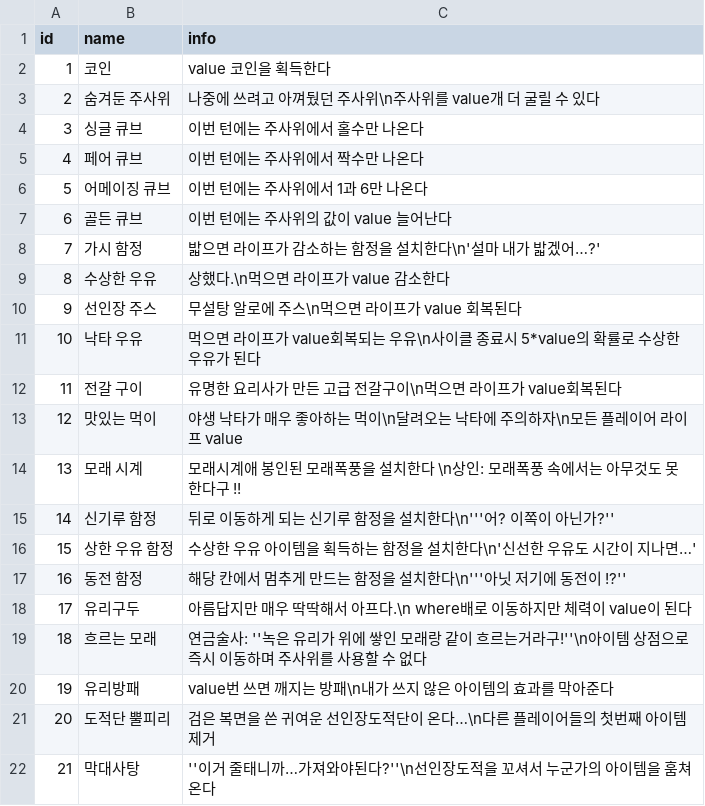
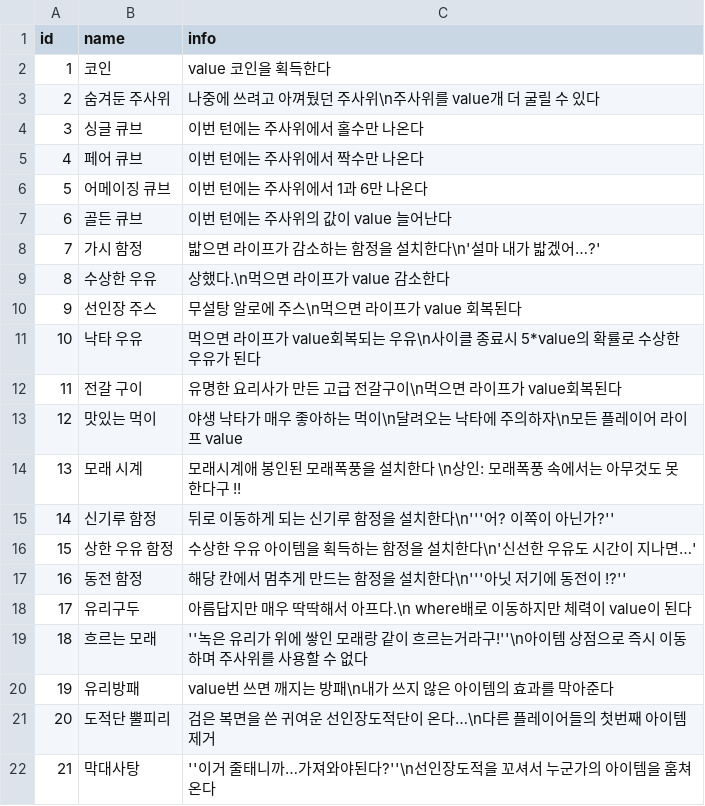
Before and after one commit to Yuri-CHOE/Island-of-Cactus, a CSV file: Assets/Resources/Data/item_local.csv, drawn as a sheet.

Commit message:
아이템 로컬 파일 내용 변경
아이템 로컬 파일 내용 변경

```diff
--- a/Assets/Resources/Data/item_local.csv
+++ b/Assets/Resources/Data/item_local.csv
@@ -18,3 +18,3 @@ id,name,info
 17,유리구두,아름답지만 매우 딱딱해서 아프다.\n where배로 이동하지만 체력이 value이 된다
-18,흐르는 모래,연금술사: ''녹은 유리가 위에 쌓인 모래랑 같이 흐르는거라구!''\n아이템 상점으로 즉시 이동하며 주사위를 사용할 수 없다
+18,흐르는 모래,''녹은 유리가 위에 쌓인 모래랑 같이 흐르는거라구!''\n아이템 상점으로 즉시 이동하며 주사위를 사용할 수 없다
 19,유리방패,value번 쓰면 깨지는 방패\n내가 쓰지 않은 아이템의 효과를 막아준다
```
